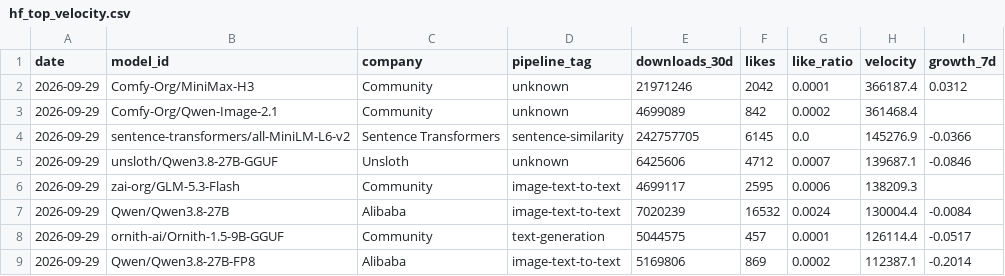
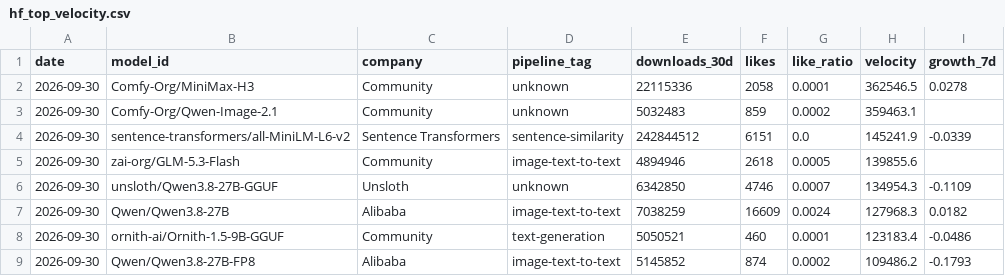
Before and after one commit to AlexLS8888/AI-Dashboard-public, a CSV file: dashboard/data/hf_top_velocity.csv, drawn as a sheet; only a part is shown; the diff covers the shown part only.

```diff
--- a/dashboard/data/hf_top_velocity.csv
+++ b/dashboard/data/hf_top_velocity.csv
@@ -1,9 +1,9 @@
 date,model_id,company,pipeline_tag,downloads_30d,likes,like_ratio,velocity,growth_7d
-2026-09-29,Comfy-Org/MiniMax-H3,Community,unknown,21971246,2042,0.0001,366187.4,0.0312
-2026-09-29,Comfy-Org/Qwen-Image-2.1,Community,unknown,4699089,842,0.0002,361468.4,
-2026-09-29,sentence-transformers/all-MiniLM-L6-v2,Sentence Transformers,sentence-similarity,242757705,6145,0.0,145276.9,-0.0366
-2026-09-29,unsloth/Qwen3.8-27B-GGUF,Unsloth,unknown,6425606,4712,0.0007,139687.1,-0.0846
-2026-09-29,zai-org/GLM-5.3-Flash,Community,image-text-to-text,4699117,2595,0.0006,138209.3,
-2026-09-29,Qwen/Qwen3.8-27B,Alibaba,image-text-to-text,7020239,16532,0.0024,130004.4,-0.0084
-2026-09-29,ornith-ai/Ornith-1.5-9B-GGUF,Community,text-generation,5044575,457,0.0001,126114.4,-0.0517
-2026-09-29,Qwen/Qwen3.8-27B-FP8,Alibaba,image-text-to-text,5169806,869,0.0002,112387.1,-0.2014
+2026-09-30,Comfy-Org/MiniMax-H3,Community,unknown,22115336,2058,0.0001,362546.5,0.0278
+2026-09-30,Comfy-Org/Qwen-Image-2.1,Community,unknown,5032483,859,0.0002,359463.1,
+2026-09-30,sentence-transformers/all-MiniLM-L6-v2,Sentence Transformers,sentence-similarity,242844512,6151,0.0,145241.9,-0.0339
+2026-09-30,zai-org/GLM-5.3-Flash,Community,image-text-to-text,4894946,2618,0.0005,139855.6,
+2026-09-30,unsloth/Qwen3.8-27B-GGUF,Unsloth,unknown,6342850,4746,0.0007,134954.3,-0.1109
+2026-09-30,Qwen/Qwen3.8-27B,Alibaba,image-text-to-text,7038259,16609,0.0024,127968.3,0.0182
+2026-09-30,ornith-ai/Ornith-1.5-9B-GGUF,Community,text-generation,5050521,460,0.0001,123183.4,-0.0486
+2026-09-30,Qwen/Qwen3.8-27B-FP8,Alibaba,image-text-to-text,5145852,874,0.0002,109486.2,-0.1793
```
Also changed, not shown: 3 added rows, 3 removed rows and 41 edited cells elsewhere in this file, dashboard/data/hf_company_share.csv, dashboard/data/hf_models_latest.csv, 3 other files.
